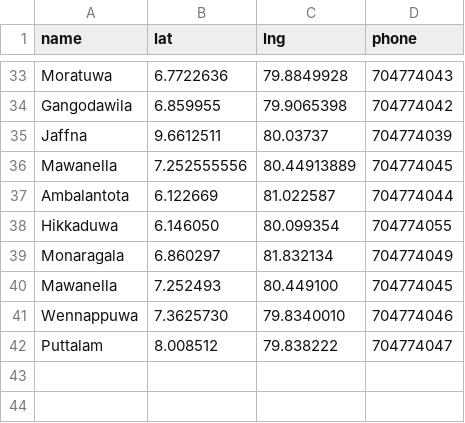
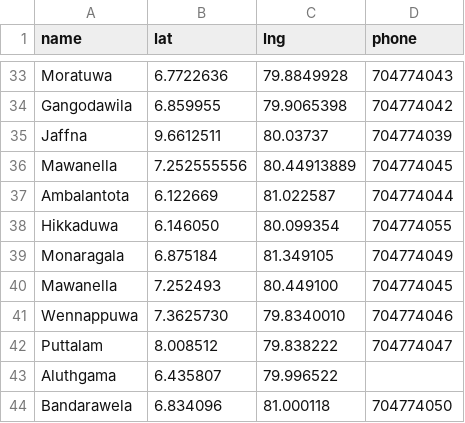
Before and after one commit to t-abhisheka/energ1-outlet-finder, a CSV file: locations.csv, drawn as a sheet; only a part is shown, gaps mark what is left out.

Commit message:
Updated [Monaragala, Aluthgama, Bandarawela]

```diff
--- a/locations.csv
+++ b/locations.csv
@@ -38,3 +38,3 @@ Ambalantota,6.122669,81.022587,704774044
 Hikkaduwa,6.146050, 80.099354,704774055
-Monaragala,6.860297, 81.832134,704774049
+Monaragala,6.875184, 81.349105,704774049
 Mawanella,7.252493, 80.449100,704774045
@@ -42 +42,3 @@ Wennappuwa,7.3625730, 79.8340010,704774046
 Puttalam,8.008512, 79.838222,704774047
+Aluthgama,6.435807, 79.996522
+Bandarawela,6.834096, 81.000118,704774050
```
